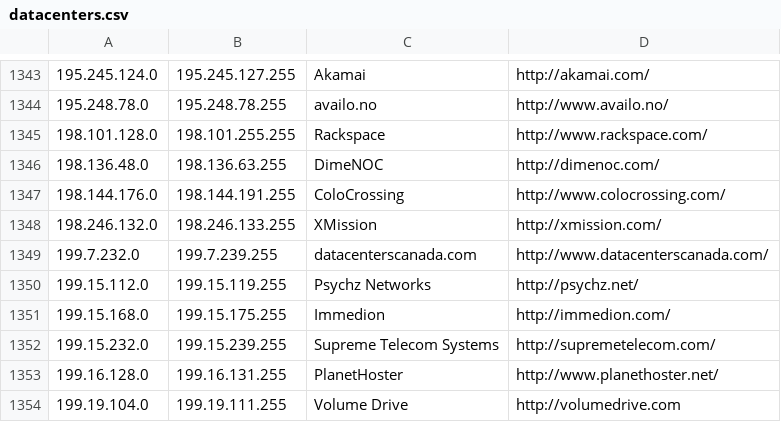
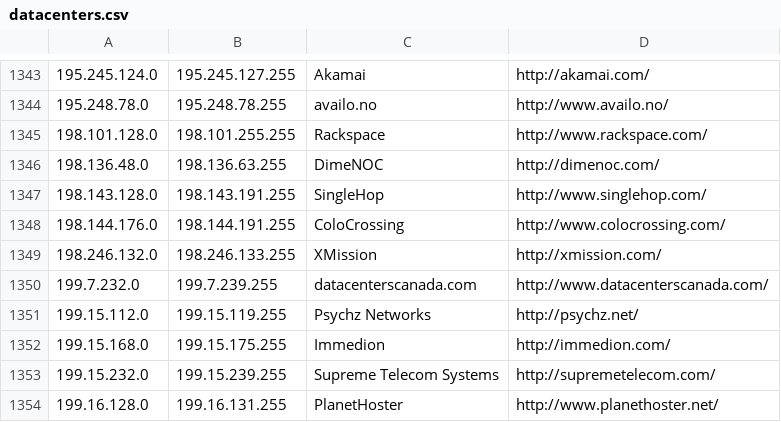
Before and after one commit to client9/ipcat, a CSV file: datacenters.csv, drawn as a sheet; only a part is shown, gaps mark what is left out; the shorter side is filled out with more unchanged rows.

```diff
--- a/datacenters.csv
+++ b/datacenters.csv
@@ -1346,2 +1346,3 @@
 198.136.48.0,198.136.63.255,DimeNOC,http://dimenoc.com/
+198.143.128.0,198.143.191.255,SingleHop,http://www.singlehop.com/
 198.144.176.0,198.144.191.255,ColoCrossing,http://www.colocrossing.com/
```
Also changed, not shown: 1 other file.
